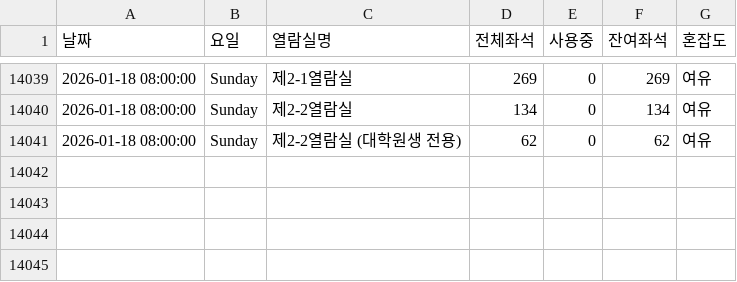
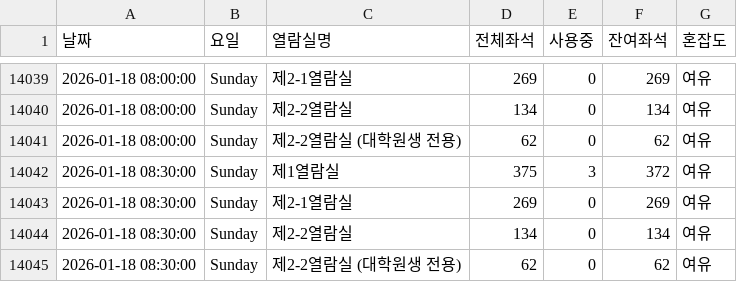
Before and after one commit to dony-beep/library_seat, a CSV file: library_seats.csv, drawn as a sheet; only a part is shown, gaps mark what is left out.

```diff
--- a/library_seats.csv
+++ b/library_seats.csv
@@ -14041 +14041,5 @@
 2026-01-18 08:00:00,Sunday,제2-2열람실 (대학원생 전용),62,0,62,여유
+2026-01-18 08:30:00,Sunday,제1열람실,375,3,372,여유
+2026-01-18 08:30:00,Sunday,제2-1열람실,269,0,269,여유
+2026-01-18 08:30:00,Sunday,제2-2열람실,134,0,134,여유
+2026-01-18 08:30:00,Sunday,제2-2열람실 (대학원생 전용),62,0,62,여유
```
